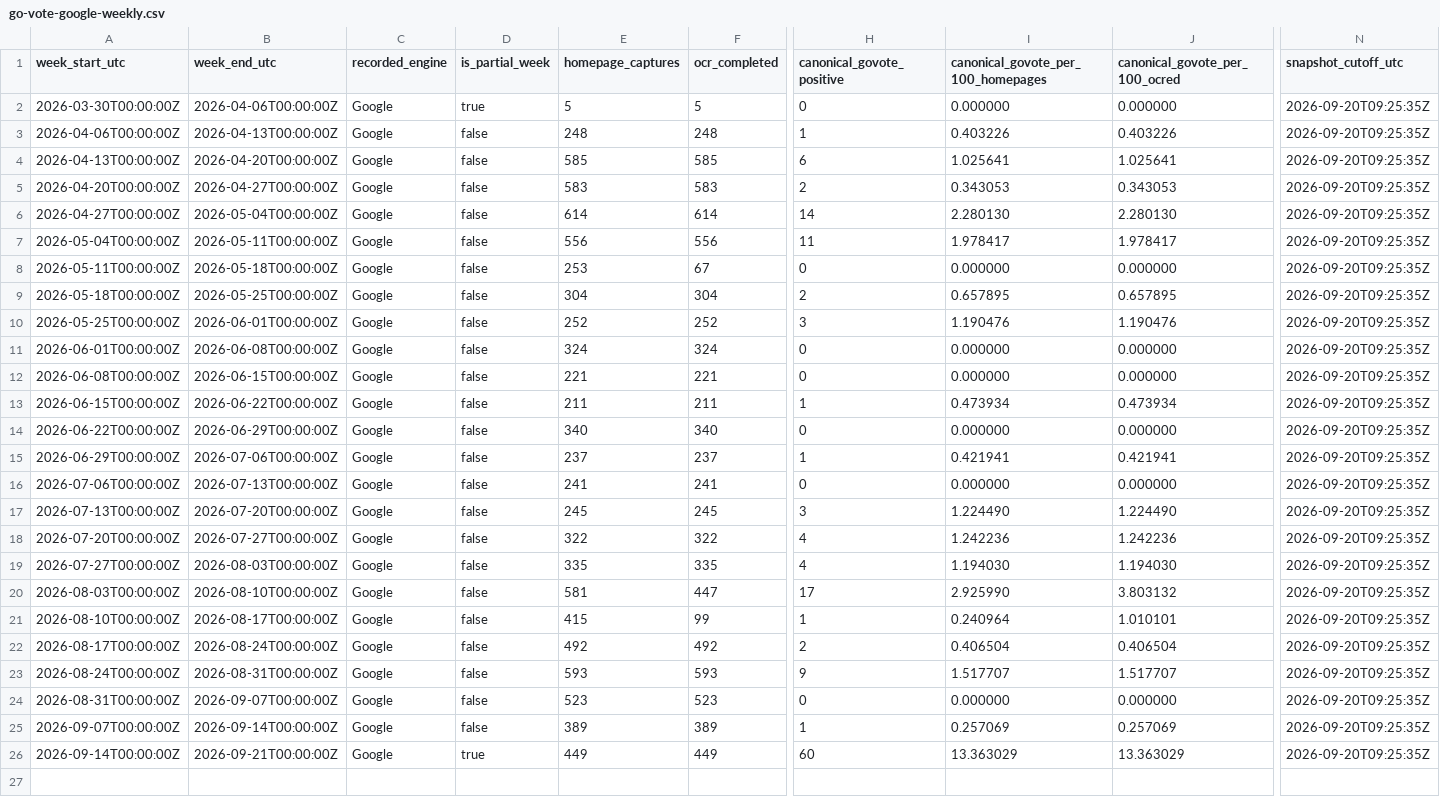
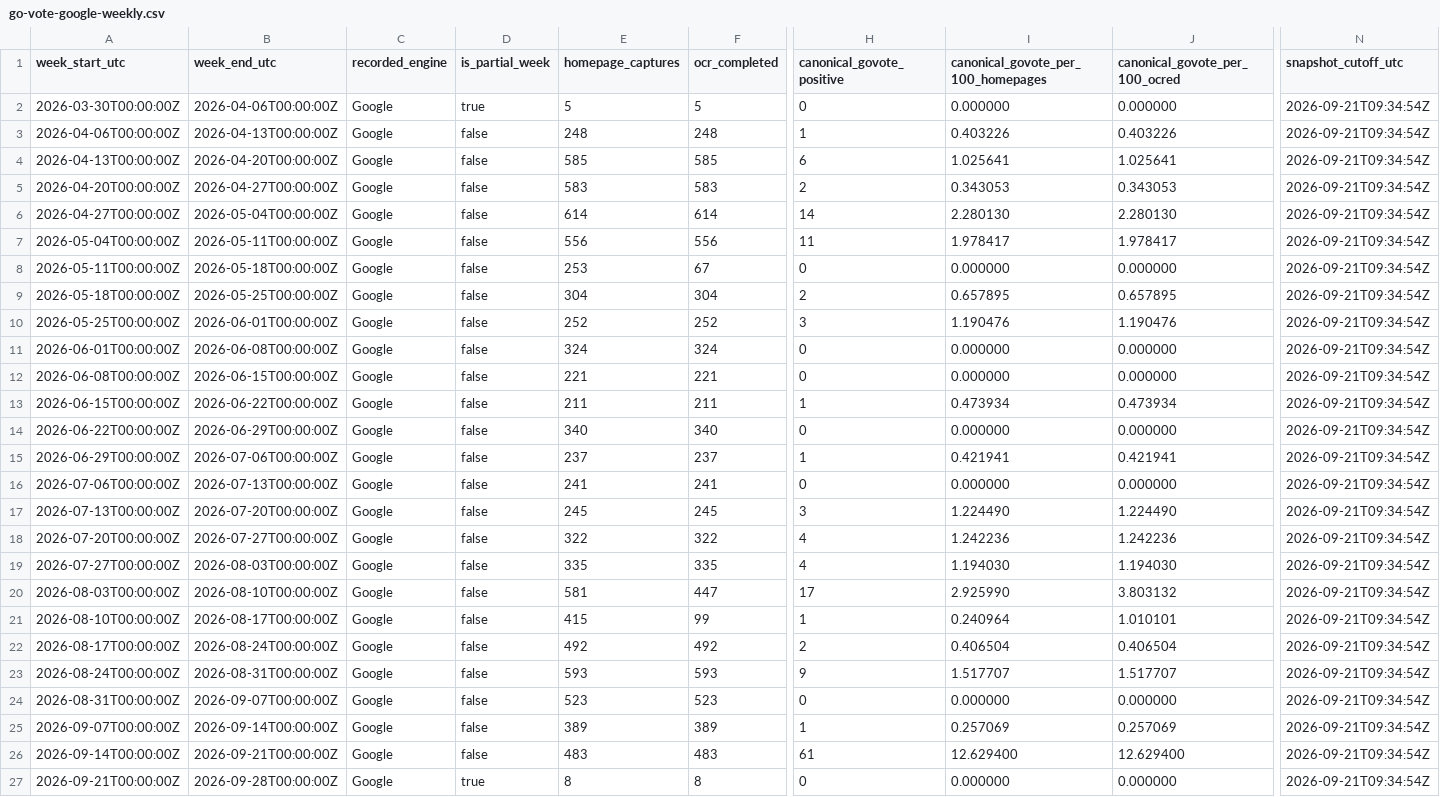
Before and after one commit to TechWatchProject/go-vote, a CSV file: docs/data/go-vote-google-weekly.csv, drawn as a sheet; only a part is shown, gaps mark what is left out; rows hold the shown columns only; the diff names each change by its address in the sheet, - before the commit and + after, or states it on an @@ line.

```diff
--- a/docs/data/go-vote-google-weekly.csv
+++ b/docs/data/go-vote-google-weekly.csv
-N2:N26 (snapshot_cutoff_utc): 2026-09-20T09:25:35Z
+N2:N26 (snapshot_cutoff_utc): 2026-09-21T09:34:54Z
-D26 (is_partial_week): true
+D26 (is_partial_week): false
-E26 (homepage_captures): 449
+E26 (homepage_captures): 483
-F26 (ocr_completed): 449
+F26 (ocr_completed): 483
-H26 (canonical_govote_positive): 60
+H26 (canonical_govote_positive): 61
-I26: 13.363029
+I26: 12.629400
-J26 (canonical_govote_per_100_ocred): 13.363029
+J26 (canonical_govote_per_100_ocred): 12.629400
+row 27: 2026-09-21T00:00:00Z | 2026-09-28T00:00:00Z | Google | true | 8 | 8 | 0 | 0.000000 | 0.000000 | 2026-09-21T09:34:54Z
```
Also changed, not shown: docs/data/go-vote-all-engines-weekly.csv, docs/data/go-vote-bing-weekly.csv, 1 other file.
